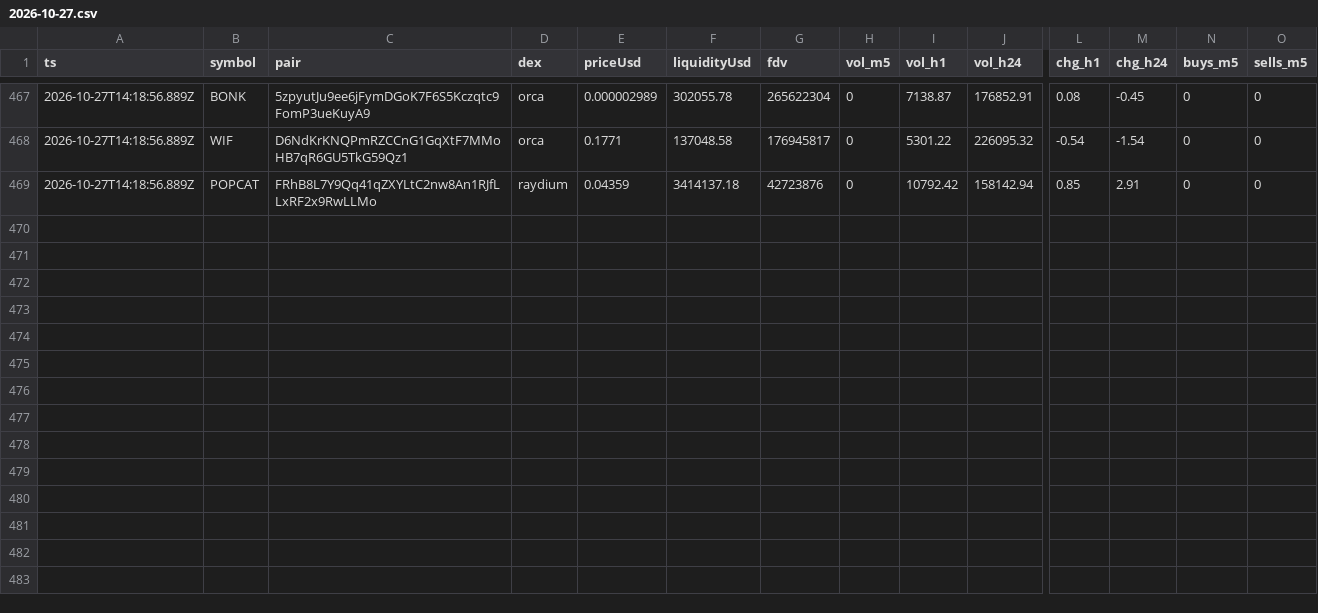
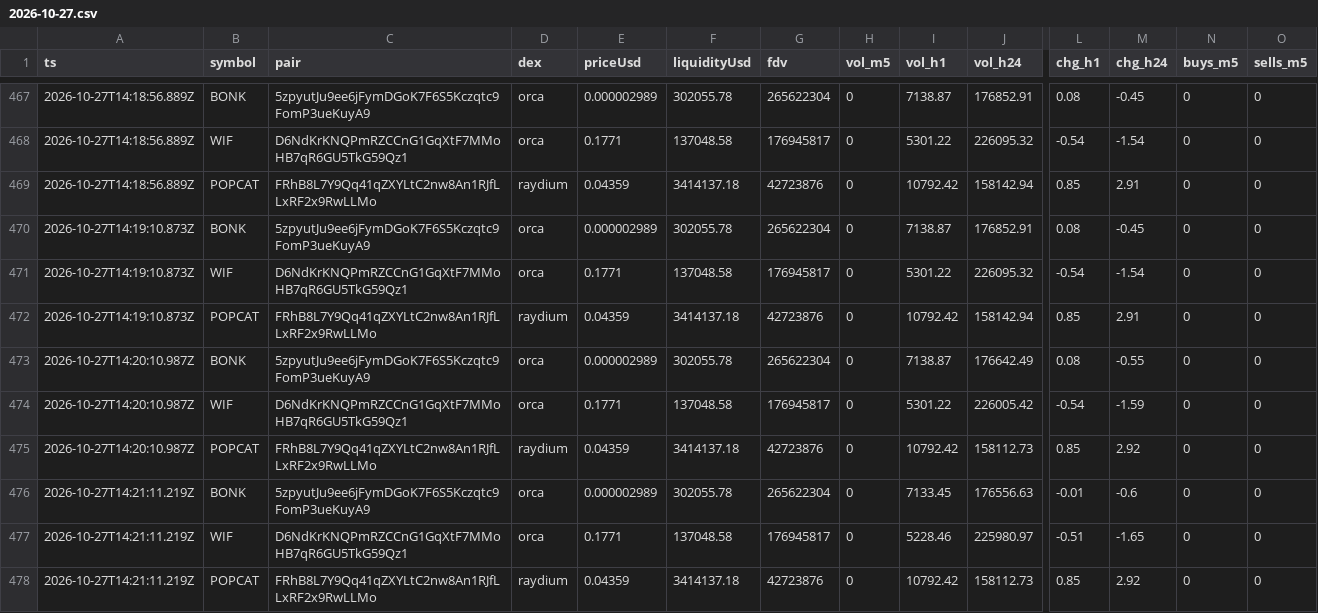
Before and after one commit to jyofst/jyofst.github.io, a CSV file: data/2026-10-27.csv, drawn as a sheet; only a part is shown, gaps mark what is left out; rows hold the shown columns only; the diff names each change by its address in the sheet, - before the commit and + after, or states it on an @@ line.

```diff
--- a/data/2026-10-27.csv
+++ b/data/2026-10-27.csv
+row 470: 2026-10-27T14:19:10.873Z | BONK | 5zpyutJu9ee6jFymDGoK7F6S5Kczqtc9FomP3ueKuyA9 | orca | 0.000002989 | 302055.78 | 265622304 | 0 | 7138.87 | 176852.91 | 0.08 | -0.45 | 0 | 0
+row 471: 2026-10-27T14:19:10.873Z | WIF | D6NdKrKNQPmRZCCnG1GqXtF7MMoHB7qR6GU5TkG59Qz1 | orca | 0.1771 | 137048.58 | 176945817 | 0 | 5301.22 | 226095.32 | -0.54 | -1.54 | 0 | 0
+row 472: 2026-10-27T14:19:10.873Z | POPCAT | FRhB8L7Y9Qq41qZXYLtC2nw8An1RJfLLxRF2x9RwLLMo | raydium | 0.04359 | 3414137.18 | 42723876 | 0 | 10792.42 | 158142.94 | 0.85 | 2.91 | 0 | 0
+row 473: 2026-10-27T14:20:10.987Z | BONK | 5zpyutJu9ee6jFymDGoK7F6S5Kczqtc9FomP3ueKuyA9 | orca | 0.000002989 | 302055.78 | 265622304 | 0 | 7138.87 | 176642.49 | 0.08 | -0.55 | 0 | 0
+row 474: 2026-10-27T14:20:10.987Z | WIF | D6NdKrKNQPmRZCCnG1GqXtF7MMoHB7qR6GU5TkG59Qz1 | orca | 0.1771 | 137048.58 | 176945817 | 0 | 5301.22 | 226005.42 | -0.54 | -1.59 | 0 | 0
+row 475: 2026-10-27T14:20:10.987Z | POPCAT | FRhB8L7Y9Qq41qZXYLtC2nw8An1RJfLLxRF2x9RwLLMo | raydium | 0.04359 | 3414137.18 | 42723876 | 0 | 10792.42 | 158112.73 | 0.85 | 2.92 | 0 | 0
+row 476: 2026-10-27T14:21:11.219Z | BONK | 5zpyutJu9ee6jFymDGoK7F6S5Kczqtc9FomP3ueKuyA9 | orca | 0.000002989 | 302055.78 | 265622304 | 0 | 7133.45 | 176556.63 | -0.01 | -0.6 | 0 | 0
+row 477: 2026-10-27T14:21:11.219Z | WIF | D6NdKrKNQPmRZCCnG1GqXtF7MMoHB7qR6GU5TkG59Qz1 | orca | 0.1771 | 137048.58 | 176945817 | 0 | 5228.46 | 225980.97 | -0.51 | -1.65 | 0 | 0
+row 478: 2026-10-27T14:21:11.219Z | POPCAT | FRhB8L7Y9Qq41qZXYLtC2nw8An1RJfLLxRF2x9RwLLMo | raydium | 0.04359 | 3414137.18 | 42723876 | 0 | 10792.42 | 158112.73 | 0.85 | 2.92 | 0 | 0
```
Also changed, not shown: 1 other file.
